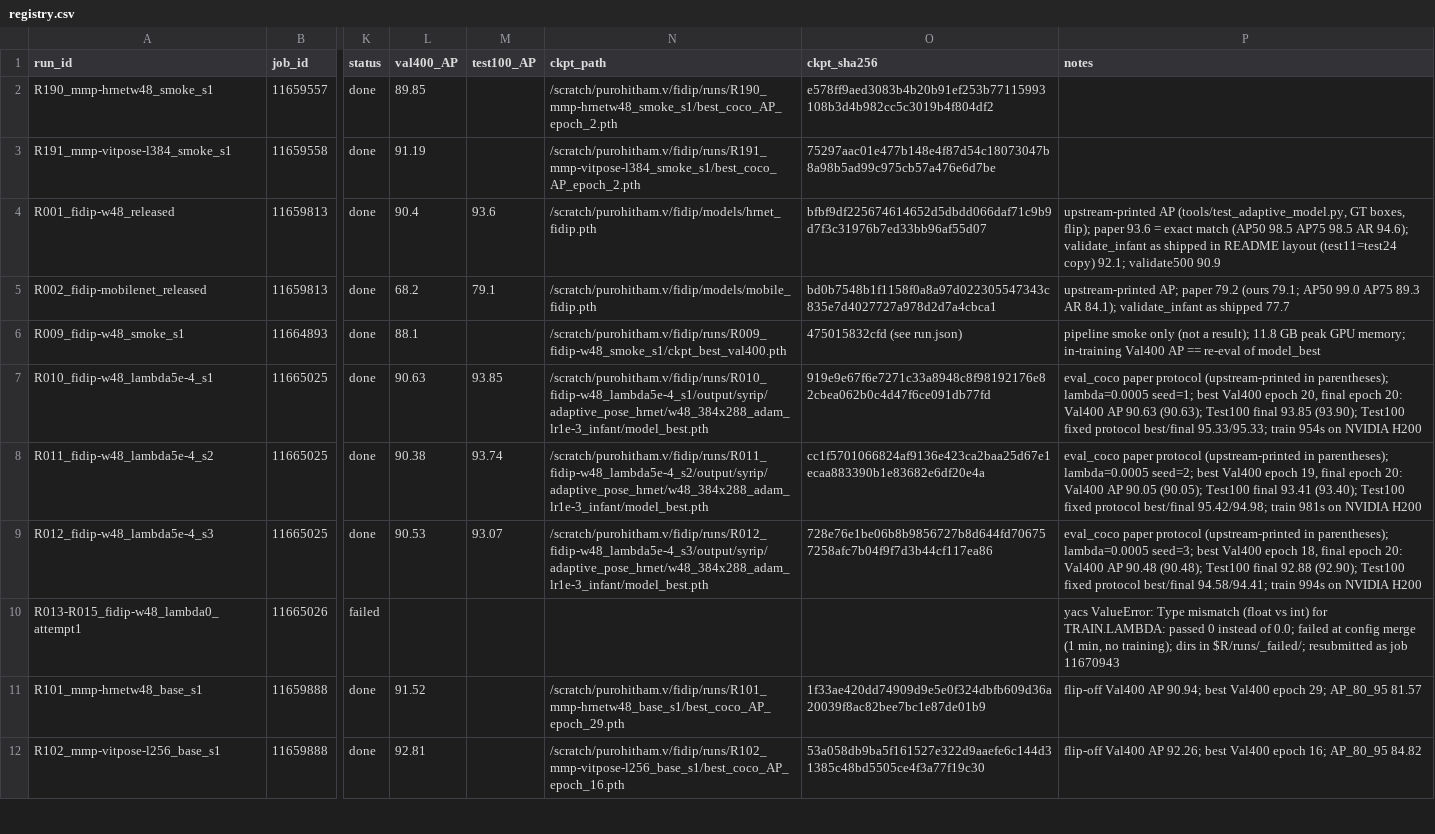
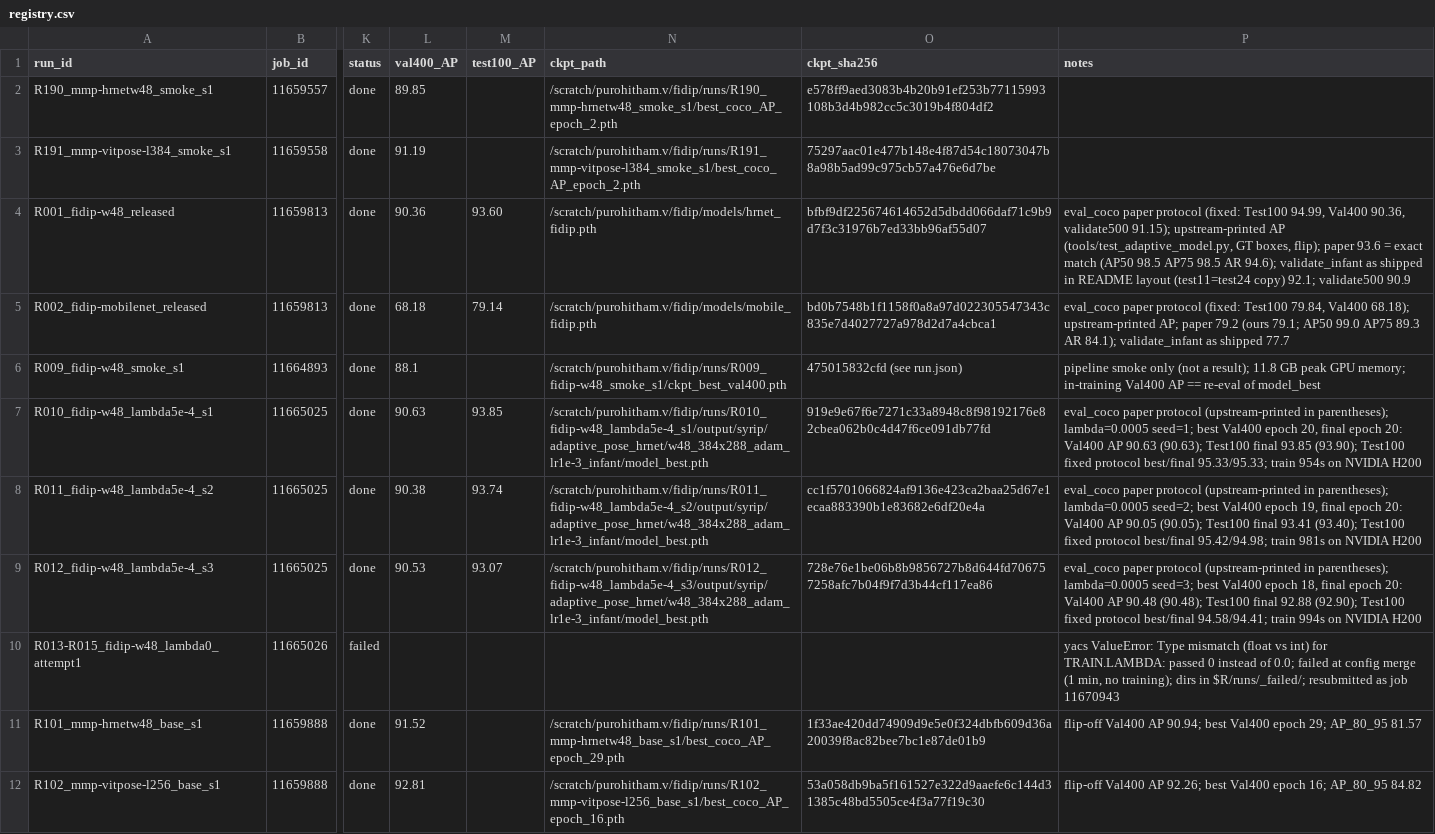
Before and after one commit to TheJASSZ/EECE7373-FiDIP, a CSV file: results/registry.csv, drawn as a sheet; only a part is shown, gaps mark what is left out; the diff names each change by its address in the sheet, - before the commit and + after, or states it on an @@ line.

Commit message:
registry: R001/R002 AP from eval_coco (paper protocol; fixed in notes)

```diff
--- a/results/registry.csv
+++ b/results/registry.csv
-L4 (val400_AP): 90.4
+L4 (val400_AP): 90.36
-M4 (test100_AP): 93.6
+M4 (test100_AP): 93.60
-P4 (notes): upstream-printed AP…
+P4 (notes): eval_coco paper protocol (fixed: Test100 94.99, Val400 90.36, validate500 91.15); upstream-printed AP…
-L5 (val400_AP): 68.2
+L5 (val400_AP): 68.18
-M5 (test100_AP): 79.1
+M5 (test100_AP): 79.14
-P5 (notes): upstream-printed AP;…
+P5 (notes): eval_coco paper protocol (fixed: Test100 79.84, Val400 68.18); upstream-printed AP;…
```
